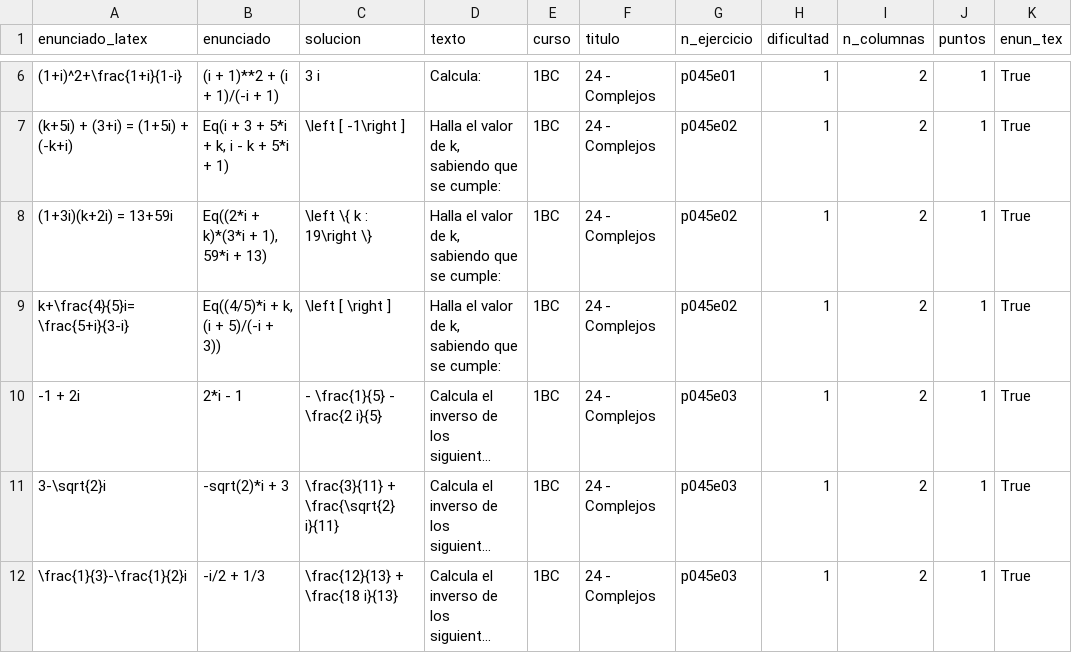
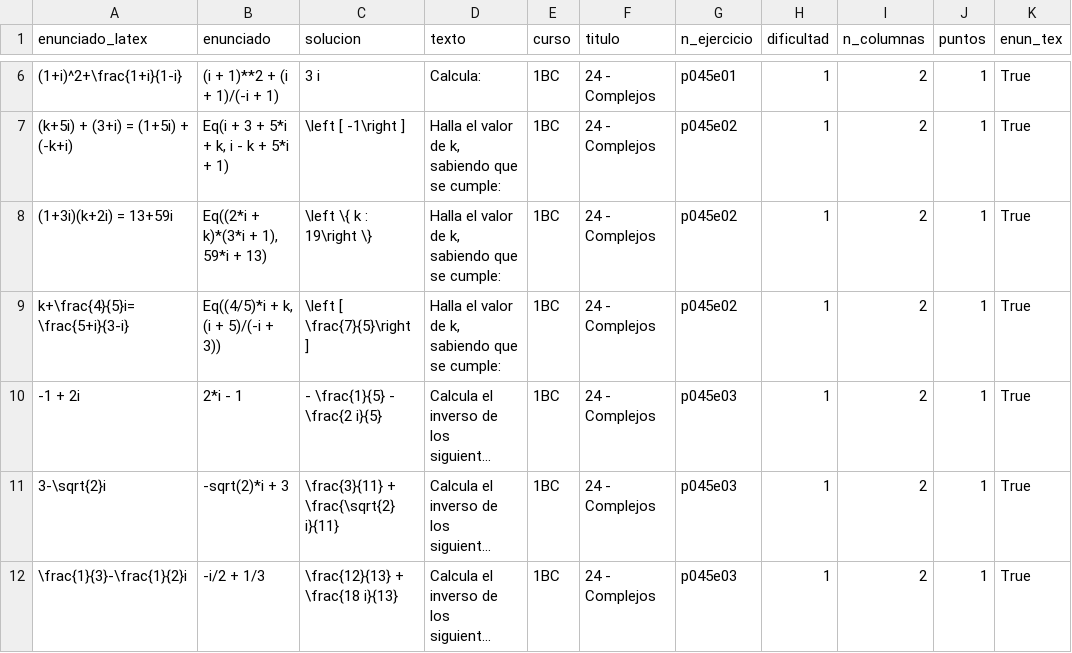
Before and after one commit to crdguez/mat1bac_cit, a CSV file: notebooks/ejercicios24.csv, drawn as a sheet; only a part is shown, gaps mark what is left out; long unchanged cells end in …; the diff names each change by its address in the sheet, - before the commit and + after, or states it on an @@ line.

```diff
--- a/notebooks/ejercicios24.csv
+++ b/notebooks/ejercicios24.csv
-C9 (solucion): \left [ \right ]
+C9 (solucion): \left [ \frac{7}{5}\right ]
```
Also changed, not shown: 3 other files.
